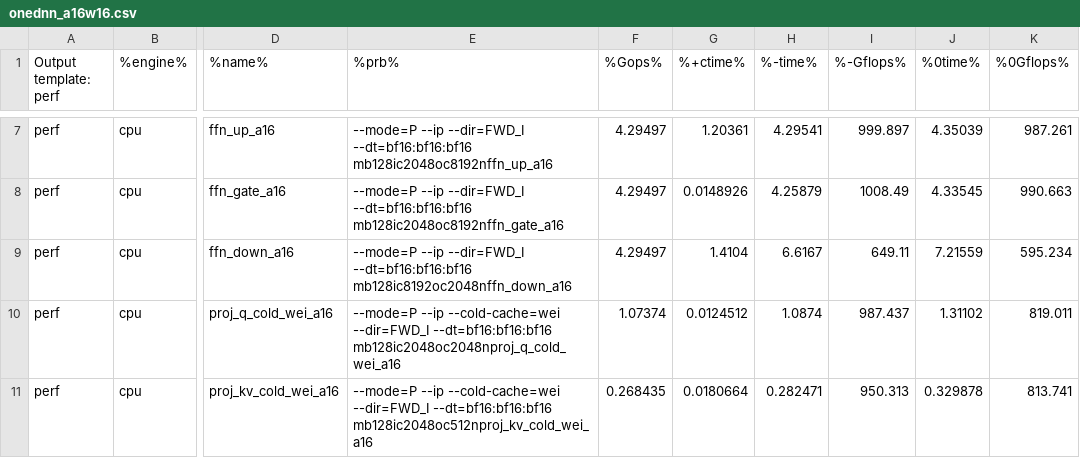
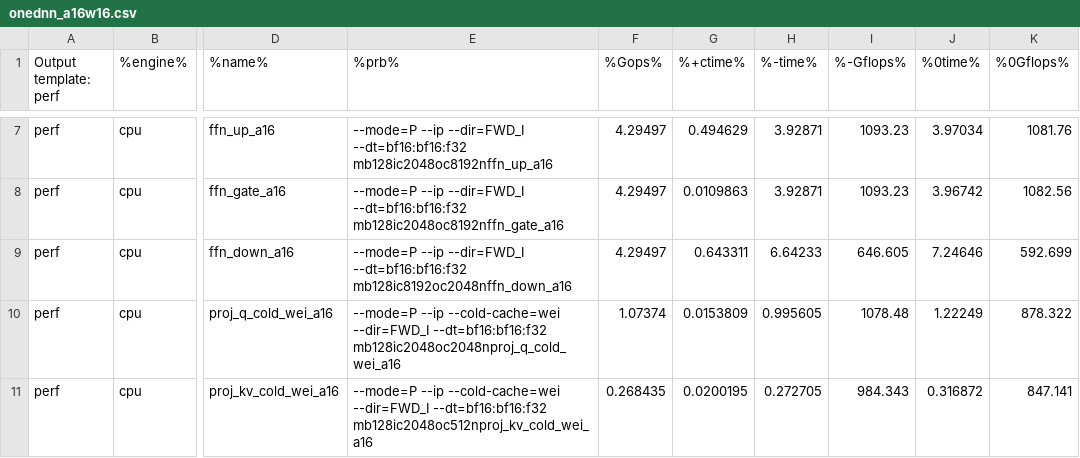
Before and after one commit to aayejinpeng/Profile-openvino, a CSV file: profile_log/llama3.2-1B/onednn_a16w16.csv, drawn as a sheet; only a part is shown, gaps mark what is left out; the diff covers the shown part only; the diff names each change by its address in the sheet, - before the commit and + after, or states it on an @@ line.

```diff
--- a/profile_log/llama3.2-1B/onednn_a16w16.csv
+++ b/profile_log/llama3.2-1B/onednn_a16w16.csv
-E7 (%prb%): …--ip --dir=FWD_I --dt=bf16:bf16:bf16 mb128ic2048oc8192nffn_up_a16
+E7 (%prb%): …--ip --dir=FWD_I --dt=bf16:bf16:f32 mb128ic2048oc8192nffn_up_a16
-G7 (%+ctime%): 1.20361
+G7 (%+ctime%): 0.494629
-H7 (%-time%): 4.29541
+H7 (%-time%): 3.92871
-I7 (%-Gflops%): 999.897
+I7 (%-Gflops%): 1093.23
-J7 (%0time%): 4.35039
+J7 (%0time%): 3.97034
-K7 (%0Gflops%): 987.261
+K7 (%0Gflops%): 1081.76
-E8 (%prb%): …--ip --dir=FWD_I --dt=bf16:bf16:bf16 mb128ic2048oc8192nffn_gate_a16
+E8 (%prb%): …--ip --dir=FWD_I --dt=bf16:bf16:f32 mb128ic2048oc8192nffn_gate_a16
-G8 (%+ctime%): 0.0148926
+G8 (%+ctime%): 0.0109863
-H8 (%-time%): 4.25879
+H8 (%-time%): 3.92871
-I8 (%-Gflops%): 1008.49
+I8 (%-Gflops%): 1093.23
-J8 (%0time%): 4.33545
+J8 (%0time%): 3.96742
-K8 (%0Gflops%): 990.663
+K8 (%0Gflops%): 1082.56
-E9 (%prb%): …--ip --dir=FWD_I --dt=bf16:bf16:bf16 mb128ic8192oc2048nffn_down_a16
+E9 (%prb%): …--ip --dir=FWD_I --dt=bf16:bf16:f32 mb128ic8192oc2048nffn_down_a16
-G9 (%+ctime%): 1.4104
+G9 (%+ctime%): 0.643311
-H9 (%-time%): 6.6167
+H9 (%-time%): 6.64233
-I9 (%-Gflops%): 649.11
+I9 (%-Gflops%): 646.605
-J9 (%0time%): 7.21559
+J9 (%0time%): 7.24646
-K9 (%0Gflops%): 595.234
+K9 (%0Gflops%): 592.699
-E10 (%prb%): …--cold-cache=wei --dir=FWD_I --dt=bf16:bf16:bf16 mb128ic2048oc2048nproj_q_cold_wei_a16
+E10 (%prb%): …--cold-cache=wei --dir=FWD_I --dt=bf16:bf16:f32 mb128ic2048oc2048nproj_q_cold_wei_a16
-G10 (%+ctime%): 0.0124512
+G10 (%+ctime%): 0.0153809
-H10 (%-time%): 1.0874
+H10 (%-time%): 0.995605
-I10 (%-Gflops%): 987.437
+I10 (%-Gflops%): 1078.48
-J10 (%0time%): 1.31102
+J10 (%0time%): 1.22249
-K10 (%0Gflops%): 819.011
+K10 (%0Gflops%): 878.322
-E11 (%prb%): …--cold-cache=wei --dir=FWD_I --dt=bf16:bf16:bf16 mb128ic2048oc512nproj_kv_cold_wei_a16
+E11 (%prb%): …--cold-cache=wei --dir=FWD_I --dt=bf16:bf16:f32 mb128ic2048oc512nproj_kv_cold_wei_a16
-G11 (%+ctime%): 0.0180664
+G11 (%+ctime%): 0.0200195
-H11 (%-time%): 0.282471
+H11 (%-time%): 0.272705
-I11 (%-Gflops%): 950.313
+I11 (%-Gflops%): 984.343
-J11 (%0time%): 0.329878
+J11 (%0time%): 0.316872
-K11 (%0Gflops%): 813.741
+K11 (%0Gflops%): 847.141
```
Also changed, not shown: 114 edited cells elsewhere in this file, profile_log/llama3.2-1B/onednn_a8w8.csv, 11 other files.
